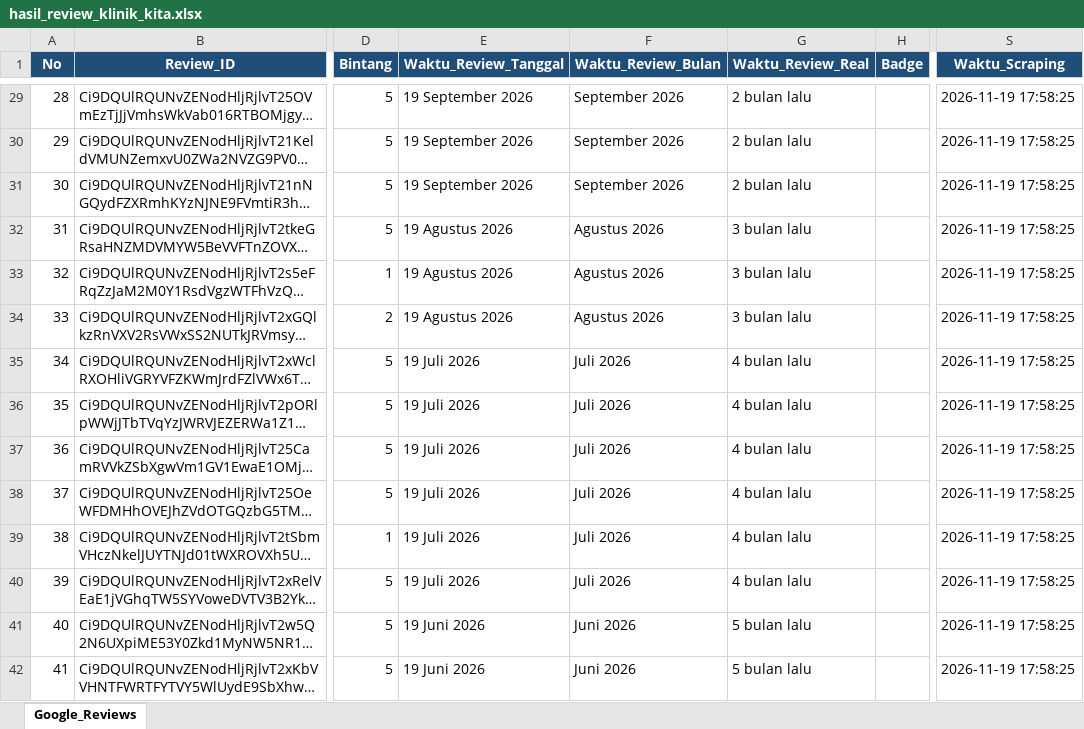
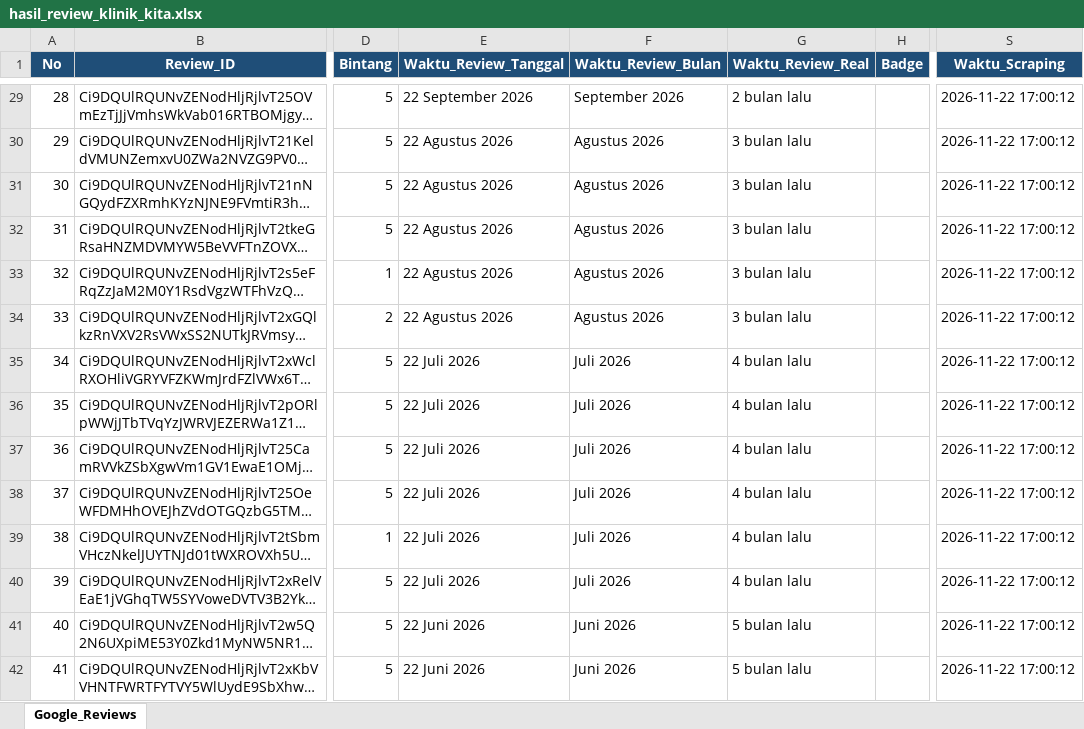
Before and after one commit to bagaskara0506/Klinik_GReview_Analysis, an Excel workbook: raw_data/hasil_review_klinik_kita.xlsx, sheet Google_Reviews, drawn as a sheet; only a part is shown, gaps mark what is left out; long unchanged cells end in …; values as stored, in another font and other column widths than the file's, no borders; the diff covers the shown part only; the diff names each change by its address in the sheet, - before the commit and + after, or states it on an @@ line.

```diff
--- a/raw_data/hasil_review_klinik_kita.xlsx (sheet Google_Reviews)
+++ b/raw_data/hasil_review_klinik_kita.xlsx (sheet Google_Reviews)
-E29 (Waktu_Review_Tanggal): 19 September 2026
+E29 (Waktu_Review_Tanggal): 22 September 2026
-S29:S42 (Waktu_Scraping): 2026-11-19 17:58:25
+S29:S42 (Waktu_Scraping): 2026-11-22 17:00:12
-E30:E31 (Waktu_Review_Tanggal): 19 September 2026
+E30:E31 (Waktu_Review_Tanggal): 22 Agustus 2026
-F30:F31 (Waktu_Review_Bulan): September 2026
+F30:F31 (Waktu_Review_Bulan): Agustus 2026
-G30:G31 (Waktu_Review_Real): 2 bulan lalu
+G30:G31 (Waktu_Review_Real): 3 bulan lalu
-E32:E34 (Waktu_Review_Tanggal): 19 Agustus 2026
+E32:E34 (Waktu_Review_Tanggal): 22 Agustus 2026
-E35:E40 (Waktu_Review_Tanggal): 19 Juli 2026
+E35:E40 (Waktu_Review_Tanggal): 22 Juli 2026
-E41:E42 (Waktu_Review_Tanggal): 19 Juni 2026
+E41:E42 (Waktu_Review_Tanggal): 22 Juni 2026
```
Also changed, not shown: 778 edited cells elsewhere in this sheet.
